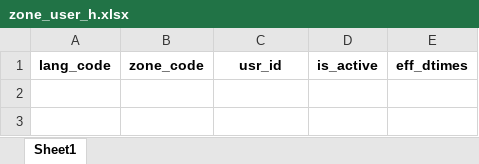
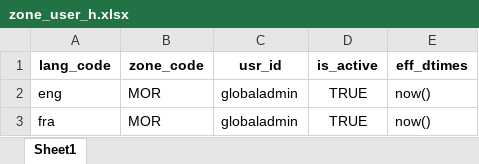
Before and after one commit to mosip/mosip-infra, an Excel workbook: deployment/v3/mosip/kernel/masterdata/xlsx/zone_user_h.xlsx, sheet Sheet1, drawn as a sheet; values as stored, in another font and other column widths than the file's, no borders; the diff names each change by its address in the sheet, - before the commit and + after, or states it on an @@ line.

Commit message:
globaladmin added as default in zone-user tables.

```diff
--- a/deployment/v3/mosip/kernel/masterdata/xlsx/zone_user_h.xlsx (sheet Sheet1)
+++ b/deployment/v3/mosip/kernel/masterdata/xlsx/zone_user_h.xlsx (sheet Sheet1)
+row 2: eng | MOR | globaladmin | TRUE | now()
+row 3: fra | MOR | globaladmin | TRUE | now()
```
Also changed, not shown: deployment/v3/mosip/kernel/masterdata/xlsx/zone_user.xlsx.
